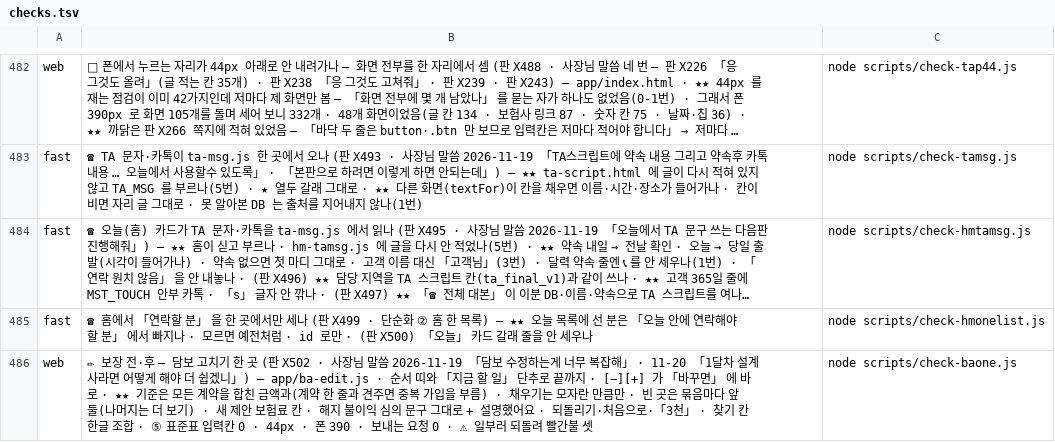
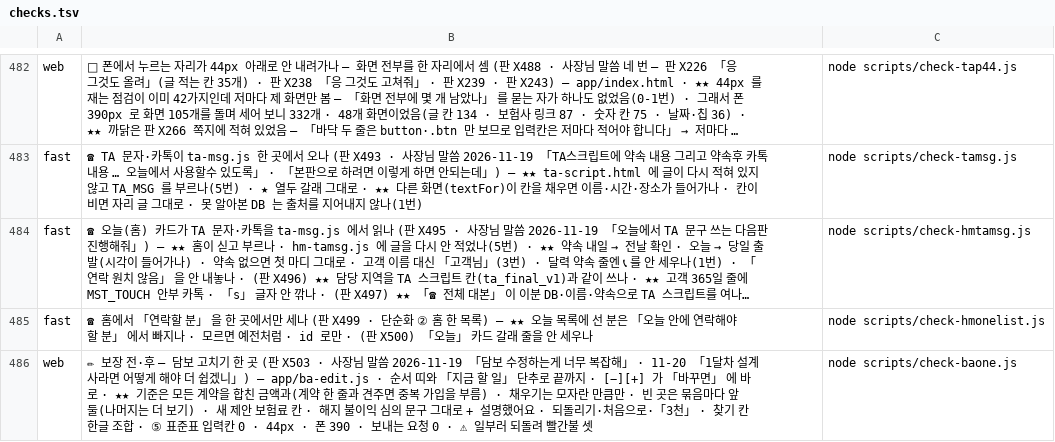
Before and after one commit to asdf827258-lab/apex-crm, a TSV file: scripts/checks.tsv, drawn as a sheet; only a part is shown, gaps mark what is left out; long unchanged cells end in …; the diff names each change by its address in the sheet, - before the commit and + after, or states it on an @@ line.

```diff
--- a/scripts/checks.tsv
+++ b/scripts/checks.tsv
-B486: …(판 X502 · 사장님…
+B486: …(판 X503 · 사장님…
```
Also changed, not shown: 5 other files.
